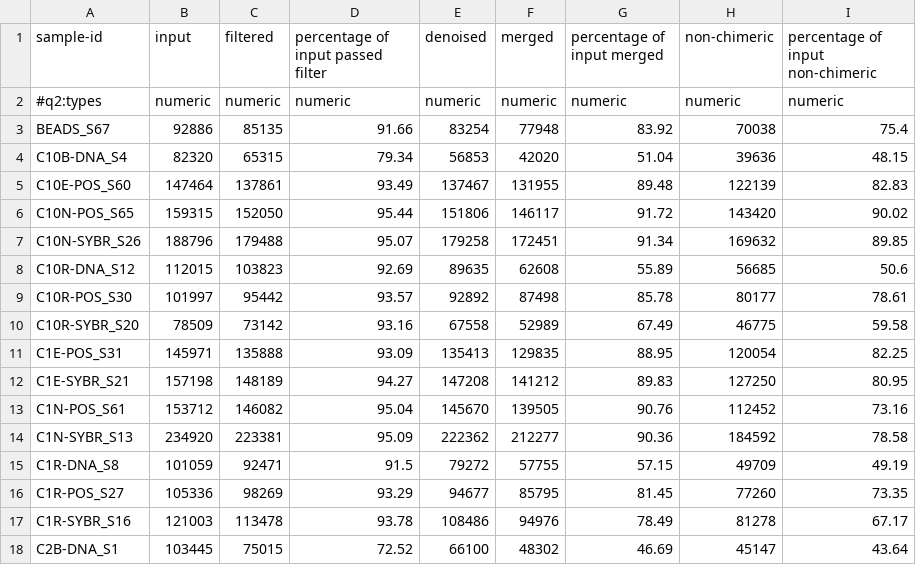
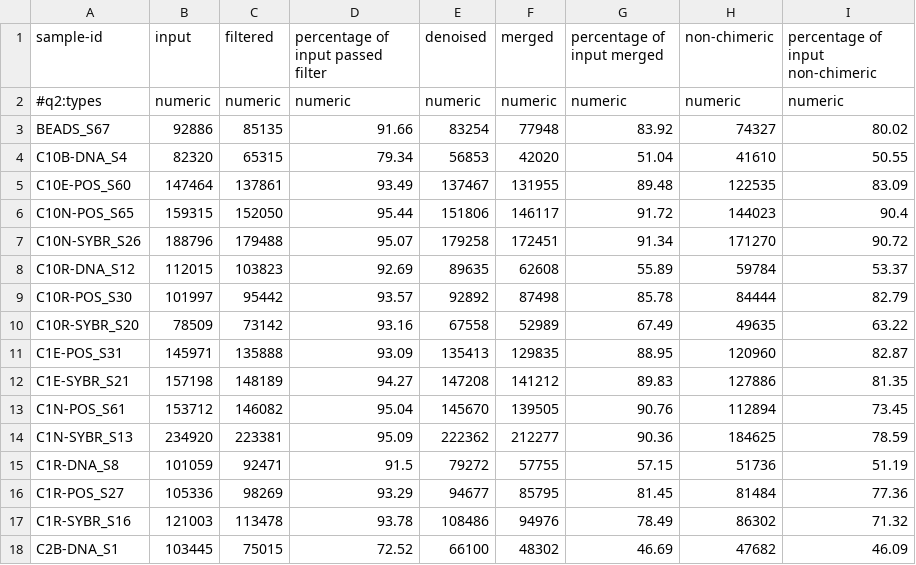
Before and after one commit to jennnnnharris/BONCAT_gradients, a TSV file: data/stats.dada2.qzv/stats.tsv, drawn as a sheet; only a part is shown; the diff covers the shown part only.

Commit message:
dada subscript

```diff
--- a/data/stats.dada2.qzv/stats.tsv
+++ b/data/stats.dada2.qzv/stats.tsv
@@ -2,17 +2,17 @@ sample-id	input	filtered	percentage of input passed filter	denoised	merged	perce
 #q2:types	numeric	numeric	numeric	numeric	numeric	numeric	numeric	numeric
-BEADS_S67	92886	85135	91.66	83254	77948	83.92	70038	75.4
-C10B-DNA_S4	82320	65315	79.34	56853	42020	51.04	39636	48.15
-C10E-POS_S60	147464	137861	93.49	137467	131955	89.48	122139	82.83
-C10N-POS_S65	159315	152050	95.44	151806	146117	91.72	143420	90.02
-C10N-SYBR_S26	188796	179488	95.07	179258	172451	91.34	169632	89.85
-C10R-DNA_S12	112015	103823	92.69	89635	62608	55.89	56685	50.6
-C10R-POS_S30	101997	95442	93.57	92892	87498	85.78	80177	78.61
-C10R-SYBR_S20	78509	73142	93.16	67558	52989	67.49	46775	59.58
-C1E-POS_S31	145971	135888	93.09	135413	129835	88.95	120054	82.25
-C1E-SYBR_S21	157198	148189	94.27	147208	141212	89.83	127250	80.95
-C1N-POS_S61	153712	146082	95.04	145670	139505	90.76	112452	73.16
-C1N-SYBR_S13	234920	223381	95.09	222362	212277	90.36	184592	78.58
-C1R-DNA_S8	101059	92471	91.5	79272	57755	57.15	49709	49.19
-C1R-POS_S27	105336	98269	93.29	94677	85795	81.45	77260	73.35
-C1R-SYBR_S16	121003	113478	93.78	108486	94976	78.49	81278	67.17
-C2B-DNA_S1	103445	75015	72.52	66100	48302	46.69	45147	43.64
+BEADS_S67	92886	85135	91.66	83254	77948	83.92	74327	80.02
+C10B-DNA_S4	82320	65315	79.34	56853	42020	51.04	41610	50.55
+C10E-POS_S60	147464	137861	93.49	137467	131955	89.48	122535	83.09
+C10N-POS_S65	159315	152050	95.44	151806	146117	91.72	144023	90.4
+C10N-SYBR_S26	188796	179488	95.07	179258	172451	91.34	171270	90.72
+C10R-DNA_S12	112015	103823	92.69	89635	62608	55.89	59784	53.37
+C10R-POS_S30	101997	95442	93.57	92892	87498	85.78	84444	82.79
+C10R-SYBR_S20	78509	73142	93.16	67558	52989	67.49	49635	63.22
+C1E-POS_S31	145971	135888	93.09	135413	129835	88.95	120960	82.87
+C1E-SYBR_S21	157198	148189	94.27	147208	141212	89.83	127886	81.35
+C1N-POS_S61	153712	146082	95.04	145670	139505	90.76	112894	73.45
+C1N-SYBR_S13	234920	223381	95.09	222362	212277	90.36	184625	78.59
+C1R-DNA_S8	101059	92471	91.5	79272	57755	57.15	51736	51.19
+C1R-POS_S27	105336	98269	93.29	94677	85795	81.45	81484	77.36
+C1R-SYBR_S16	121003	113478	93.78	108486	94976	78.49	86302	71.32
+C2B-DNA_S1	103445	75015	72.52	66100	48302	46.69	47682	46.09
```
Also changed, not shown: 52 edited cells elsewhere in this file, 2 other files.
